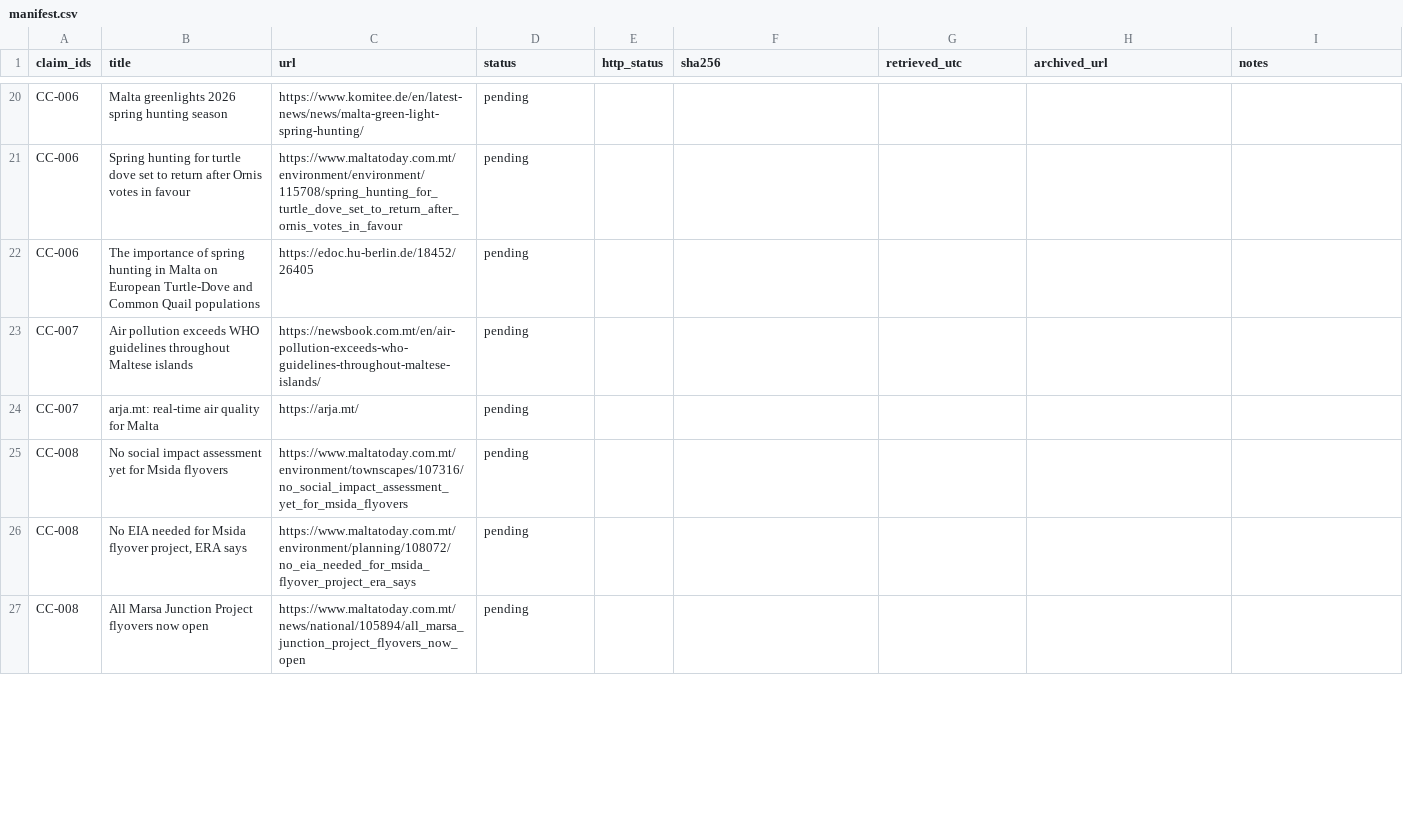
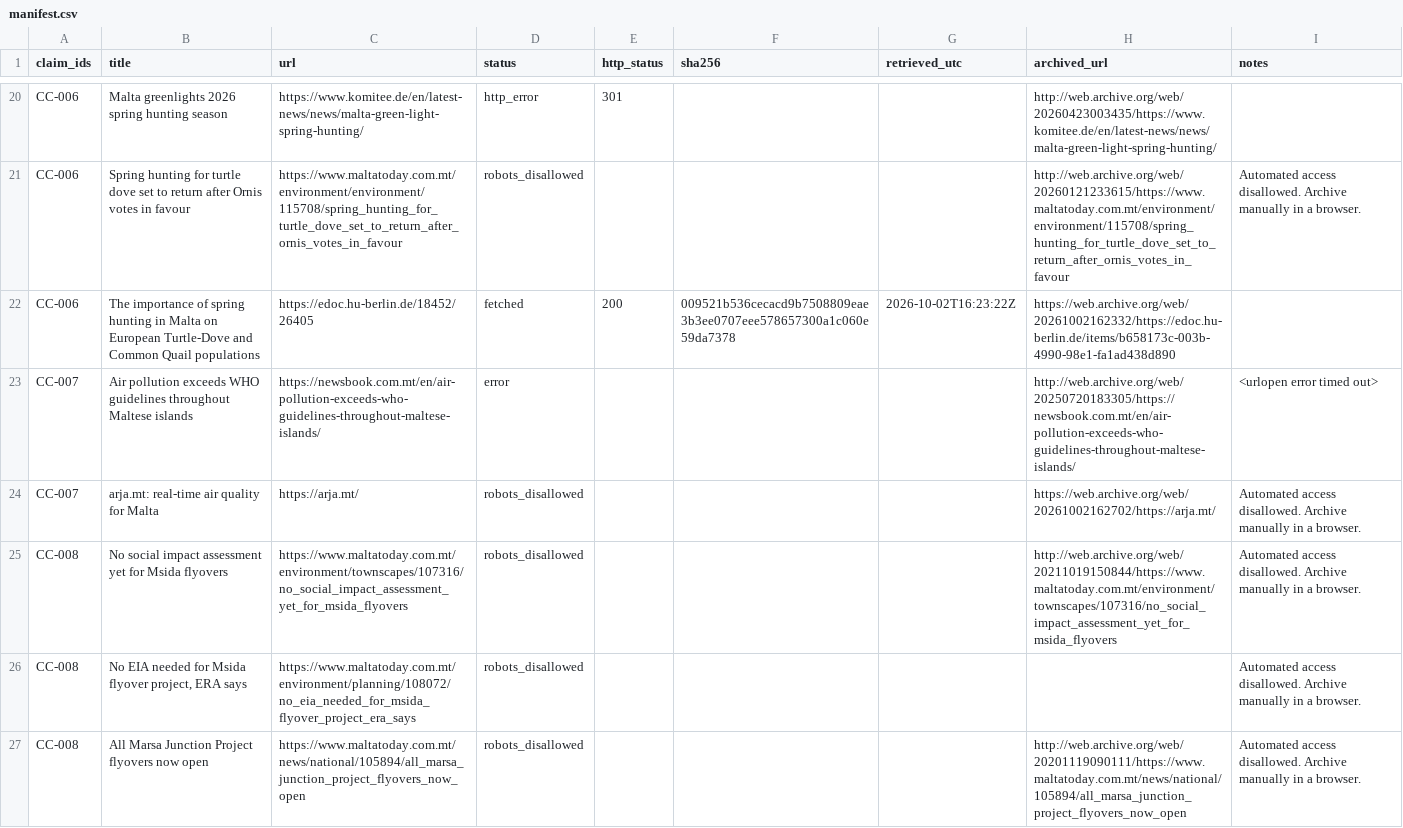
Before and after one commit to leandergrech/Mizien, a CSV file: archive/manifest.csv, drawn as a sheet; only a part is shown, gaps mark what is left out; the diff covers the shown part only; the diff names each change by its address in the sheet, - before the commit and + after, or states it on an @@ line.

```diff
--- a/archive/manifest.csv
+++ b/archive/manifest.csv
-D20 (status): pending
+D20 (status): http_error
-E20 (http_status): (empty)
+E20 (http_status): 301
-H20 (archived_url): (empty)
+H20 (archived_url): http://web.archive.org/web/20260423003435/https://www.komitee.de/en/latest-news/news/malta-green-light-spring-hunting/
-D21 (status): pending
+D21 (status): robots_disallowed
-H21 (archived_url): (empty)
+H21 (archived_url): http://web.archive.org/web/20260121233615/https://www.maltatoday.com.mt/environment/environment/115708/spring_hunting_for_turtle_dove_set_to_return_after_ornis_votes_in_favour
-I21 (notes): (empty)
+I21 (notes): Automated access disallowed. Archive manually in a browser.
-D22 (status): pending
+D22 (status): fetched
-E22 (http_status): (empty)
+E22 (http_status): 200
-F22 (sha256): (empty)
+F22 (sha256): 009521b536cecacd9b7508809eae3b3ee0707eee578657300a1c060e59da7378
-G22 (retrieved_utc): (empty)
+G22 (retrieved_utc): 2026-10-02T16:23:22Z
-H22 (archived_url): (empty)
+H22 (archived_url): https://web.archive.org/web/20261002162332/https://edoc.hu-berlin.de/items/b658173c-003b-4990-98e1-fa1ad438d890
-D23 (status): pending
+D23 (status): error
-H23 (archived_url): (empty)
+H23 (archived_url): http://web.archive.org/web/20250720183305/https://newsbook.com.mt/en/air-pollution-exceeds-who-guidelines-throughout-maltese-islands/
-I23 (notes): (empty)
+I23 (notes): <urlopen error timed out>
-D24:D27 (status): pending
+D24:D27 (status): robots_disallowed
-H24 (archived_url): (empty)
+H24 (archived_url): https://web.archive.org/web/20261002162702/https://arja.mt/
-I24:I27 (notes): (empty)
+I24:I27 (notes): Automated access disallowed. Archive manually in a browser.
-H25 (archived_url): (empty)
+H25 (archived_url): http://web.archive.org/web/20211019150844/https://www.maltatoday.com.mt/environment/townscapes/107316/no_social_impact_assessment_yet_for_msida_flyovers
-H27 (archived_url): (empty)
+H27 (archived_url): http://web.archive.org/web/20201119090111/https://www.maltatoday.com.mt/news/national/105894/all_marsa_junction_project_flyovers_now_open
```
Also changed, not shown: 86 edited cells elsewhere in this file.
